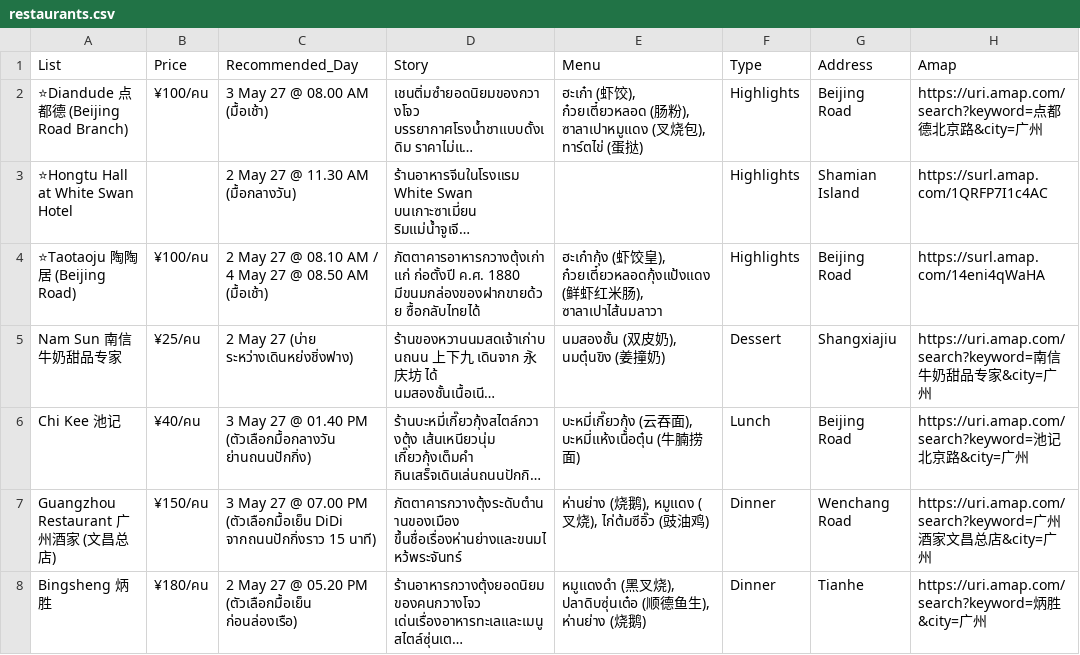
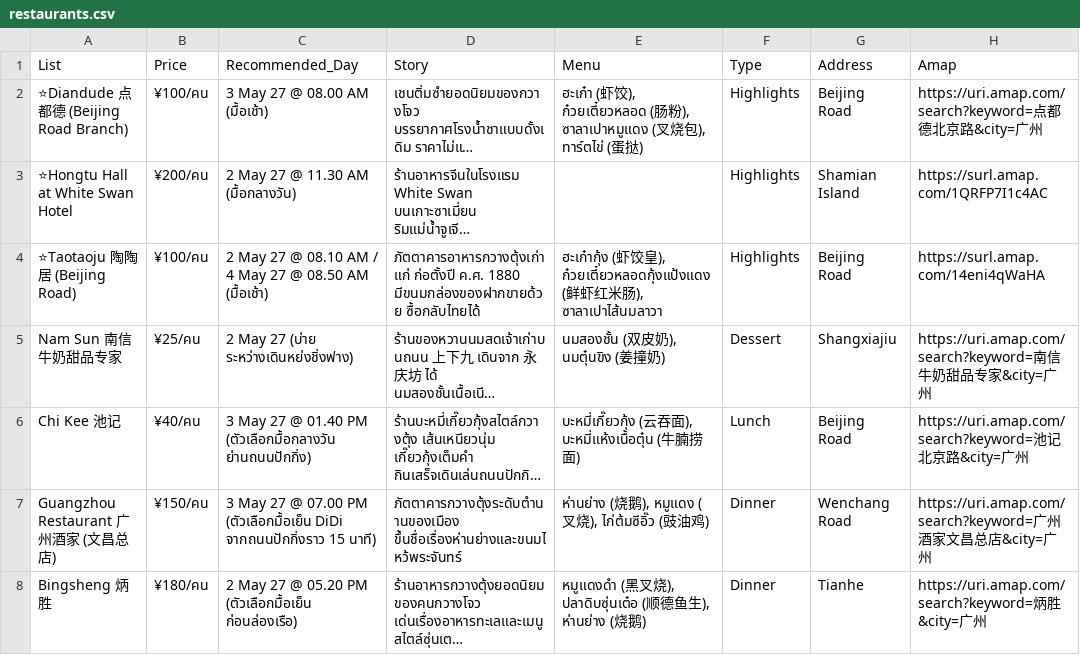
Before and after one commit to asamaliammukda-ux/guangzhou2027, a CSV file: data/restaurants.csv, drawn as a sheet; only a part is shown; long unchanged cells end in …; the diff names each change by its address in the sheet, - before the commit and + after, or states it on an @@ line.

```diff
--- a/data/restaurants.csv
+++ b/data/restaurants.csv
-B3 (Price): (empty)
+B3 (Price): ¥200/คน
```
Also changed, not shown: data/budget.csv.
